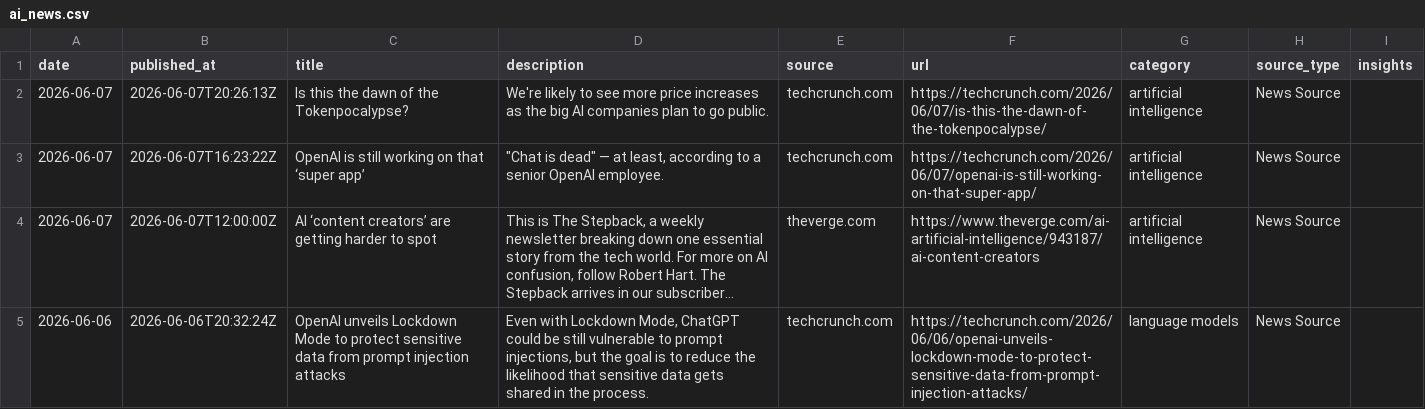
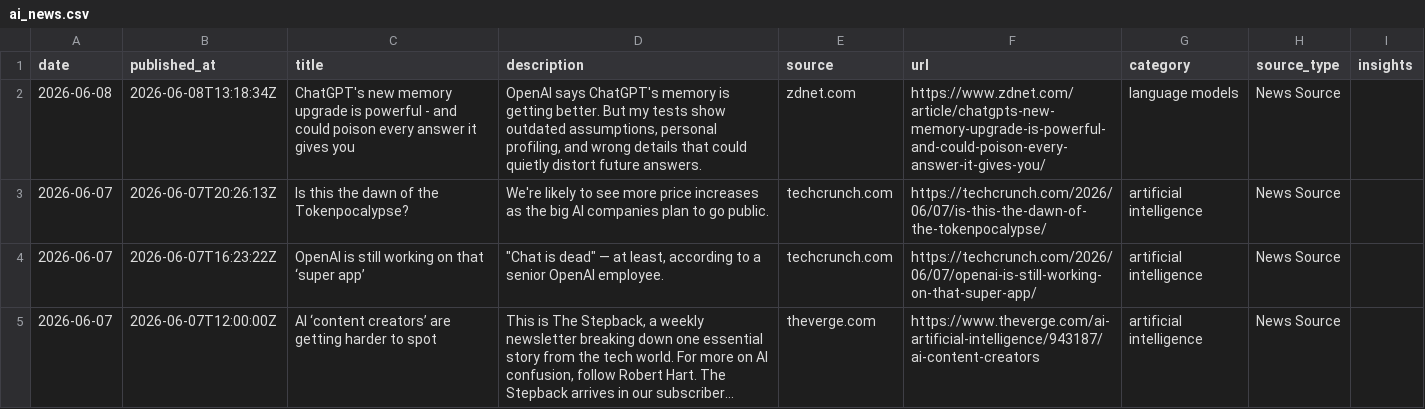
Before and after one commit to StevieSimsII/AiNewsDaily, a CSV file: docs/data/ai_news.csv, drawn as a sheet; only a part is shown; the shorter side is filled out with more unchanged rows; long unchanged cells end in ….

```diff
--- a/docs/data/ai_news.csv
+++ b/docs/data/ai_news.csv
@@ -1,2 +1,3 @@
 date,published_at,title,description,source,url,category,source_type,insights
+2026-06-08,2026-06-08T13:18:34Z,ChatGPT's new memory upgrade is powerful - and could poison every answer it gives you,"OpenAI says ChatGPT's memory is getting better. But my tests show outdated assumptions, personal profiling, and wrong details that could quietly distort future answers.",zdnet.com,https://www.zdnet.com/article/chatgpts-new-memory-upgrade-is-powerful-and-could-poison-every-answer-it-gives-you/,language models,News Source,
 2026-06-07,2026-06-07T20:26:13Z,Is this the dawn of the Tokenpocalypse?,We're likely to see more price increases as the big AI companies plan to go public.,techcrunch.com,https://techcrunch.com/2026/06/07/is-this-the-dawn-of-the-tokenpocalypse/,artificial intelligence,News Source,
```
Also changed, not shown: 4 other files.
